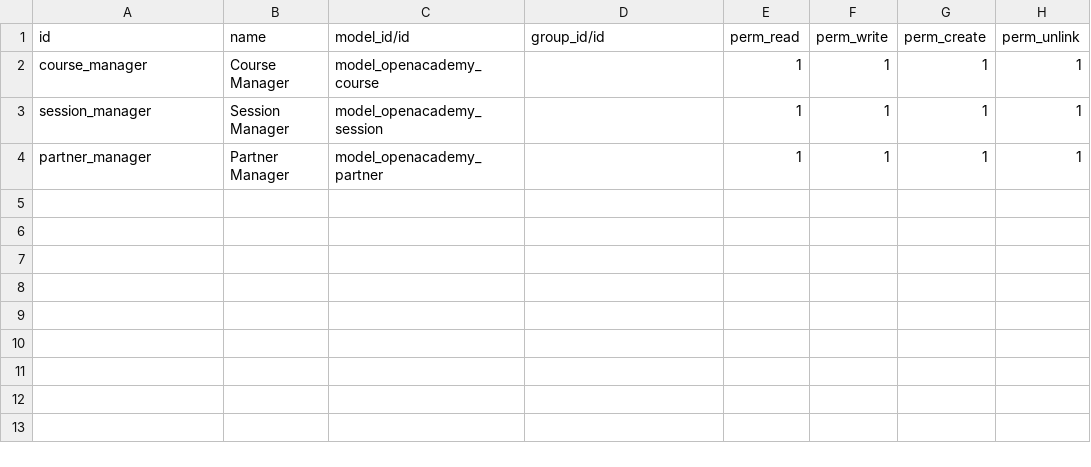
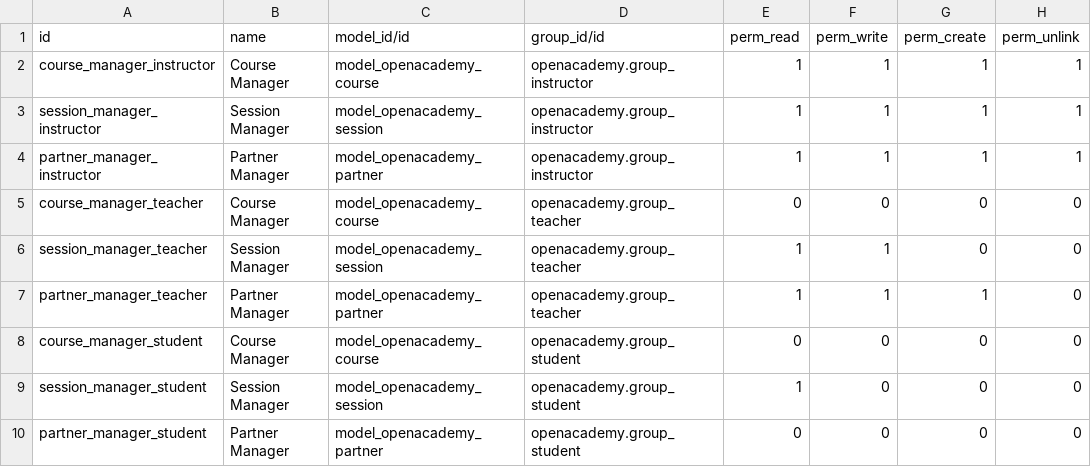
Before and after one commit to sm-kcisneros/capacitacion, a CSV file: technical-training-13.0-02-fields/openacademy/security/ir.model.access.csv, drawn as a sheet.

Commit message:
[UPD] Openacademy:Add acces rights

```diff
--- a/technical-training-13.0-02-fields/openacademy/security/ir.model.access.csv
+++ b/technical-training-13.0-02-fields/openacademy/security/ir.model.access.csv
@@ -1,4 +1,10 @@
 id,name,model_id/id,group_id/id,perm_read,perm_write,perm_create,perm_unlink
-course_manager,Course Manager,model_openacademy_course,,1,1,1,1
-session_manager,Session Manager,model_openacademy_session,,1,1,1,1
-partner_manager,Partner Manager,model_openacademy_partner,,1,1,1,1
+course_manager_instructor,Course Manager,model_openacademy_course,openacademy.group_instructor,1,1,1,1
+session_manager_instructor,Session Manager,model_openacademy_session,openacademy.group_instructor,1,1,1,1
+partner_manager_instructor,Partner Manager,model_openacademy_partner,openacademy.group_instructor,1,1,1,1
+course_manager_teacher,Course Manager,model_openacademy_course,openacademy.group_teacher,0,0,0,0
+session_manager_teacher,Session Manager,model_openacademy_session,openacademy.group_teacher,1,1,0,0
+partner_manager_teacher,Partner Manager,model_openacademy_partner,openacademy.group_teacher,1,1,1,0
+course_manager_student,Course Manager,model_openacademy_course,openacademy.group_student,0,0,0,0
+session_manager_student,Session Manager,model_openacademy_session,openacademy.group_student,1,0,0,0
+partner_manager_student,Partner Manager,model_openacademy_partner,openacademy.group_student,0,0,0,0
```
Also changed, not shown: 4 other files.
